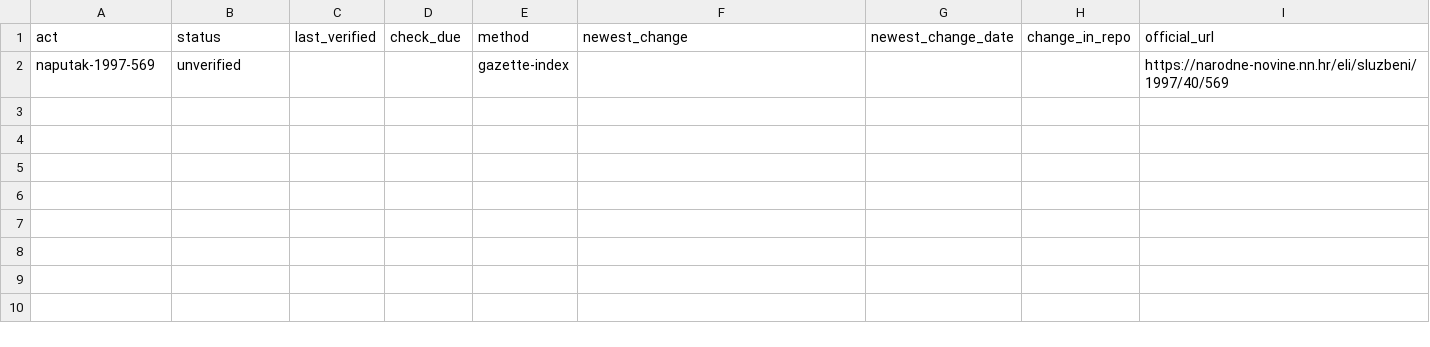
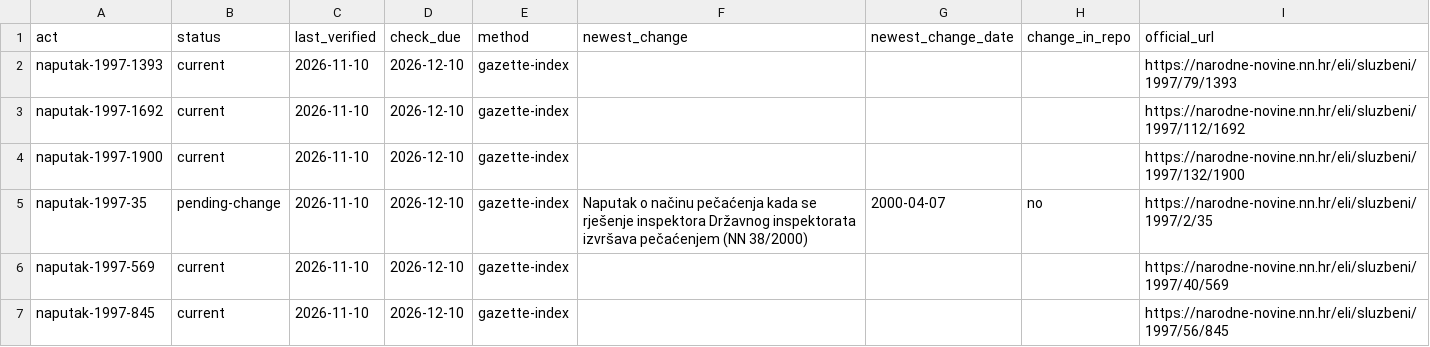
Before and after one commit to lexifina/croatia-law, a CSV file: data/freshness/naputak/1997.csv, drawn as a sheet.

```diff
--- a/data/freshness/naputak/1997.csv
+++ b/data/freshness/naputak/1997.csv
@@ -1,2 +1,7 @@
 act,status,last_verified,check_due,method,newest_change,newest_change_date,change_in_repo,official_url
-naputak-1997-569,unverified,,,gazette-index,,,,https://narodne-novine.nn.hr/eli/sluzbeni/1997/40/569
+naputak-1997-1393,current,2026-11-10,2026-12-10,gazette-index,,,,https://narodne-novine.nn.hr/eli/sluzbeni/1997/79/1393
+naputak-1997-1692,current,2026-11-10,2026-12-10,gazette-index,,,,https://narodne-novine.nn.hr/eli/sluzbeni/1997/112/1692
+naputak-1997-1900,current,2026-11-10,2026-12-10,gazette-index,,,,https://narodne-novine.nn.hr/eli/sluzbeni/1997/132/1900
+naputak-1997-35,pending-change,2026-11-10,2026-12-10,gazette-index,Naputak o načinu pečaćenja kada se rješenje inspektora Državnog inspektorata izvršava pečaćenjem (NN 38/2000),2000-04-07,no,https://narodne-novine.nn.hr/eli/sluzbeni/1997/2/35
+naputak-1997-569,current,2026-11-10,2026-12-10,gazette-index,,,,https://narodne-novine.nn.hr/eli/sluzbeni/1997/40/569
+naputak-1997-845,current,2026-11-10,2026-12-10,gazette-index,,,,https://narodne-novine.nn.hr/eli/sluzbeni/1997/56/845
```
Also changed, not shown: data/freshness/naredba/1995.csv, data/freshness/statut/1999.csv, 44 other files.
